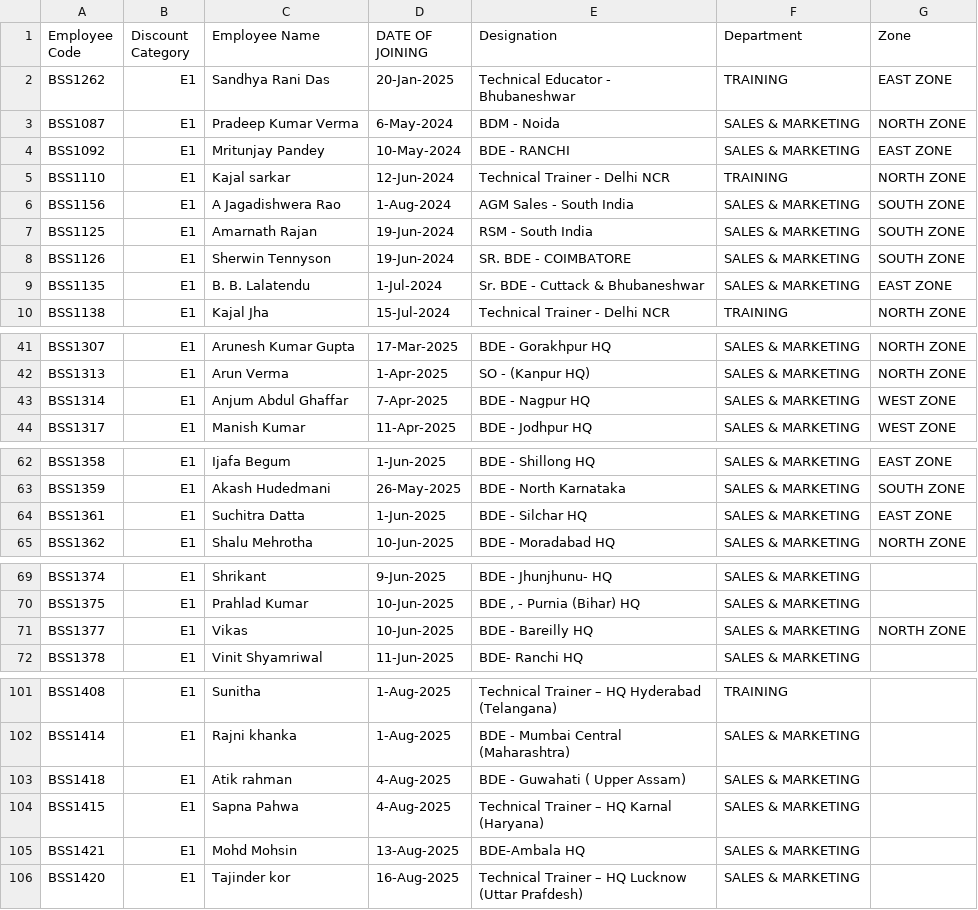
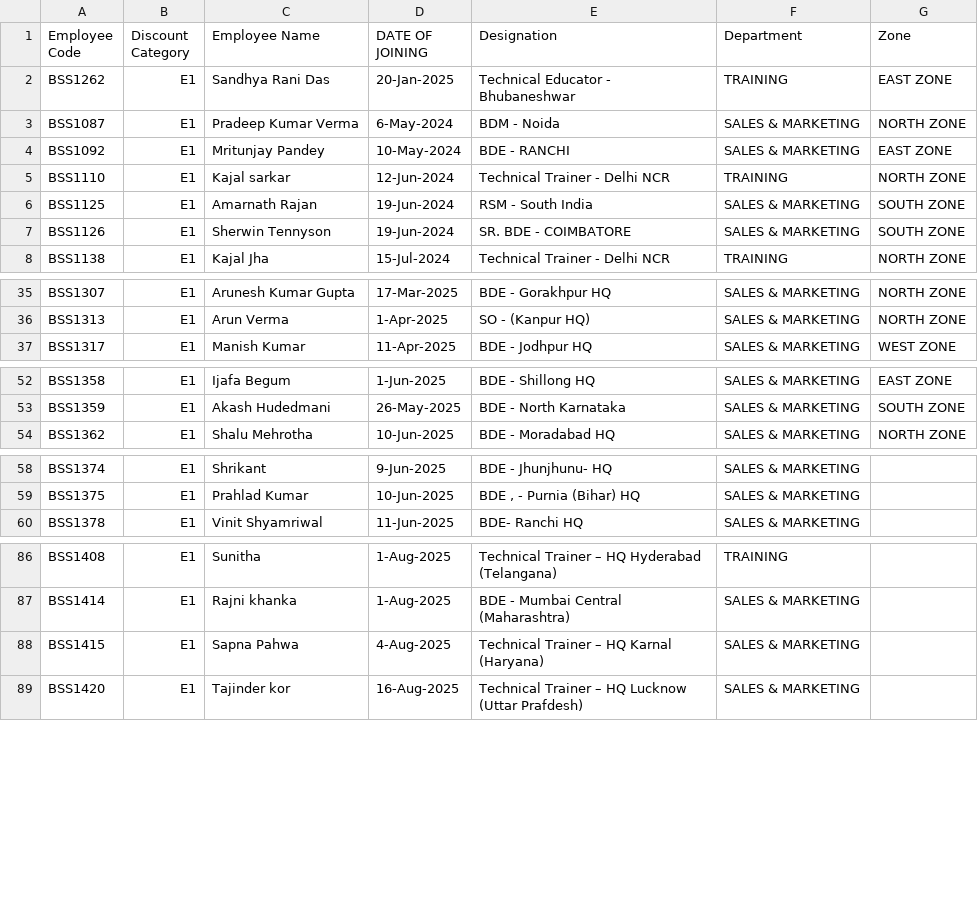
Before and after one commit to rigved-sarougi/Employee-Sale-Entry, a CSV file: Invoice - Person.csv, drawn as a sheet; only a part is shown, gaps mark what is left out; the diff covers the shown part only; the diff names each change by its address in the sheet, - before the commit and + after, or states it on an @@ line.

```diff
--- a/Invoice - Person.csv
+++ b/Invoice - Person.csv
-row 6: BSS1156 | E1 | A Jagadishwera Rao | 1-Aug-2024 | AGM Sales - South India | SALES & MARKETING | SOUTH ZONE
-row 9: BSS1135 | E1 | B. B. Lalatendu | 1-Jul-2024 | Sr. BDE - Cuttack & Bhubaneshwar | SALES & MARKETING | EAST ZONE
-row 43: BSS1314 | E1 | Anjum Abdul Ghaffar | 7-Apr-2025 | BDE - Nagpur HQ | SALES & MARKETING | WEST ZONE
-row 64: BSS1361 | E1 | Suchitra Datta | 1-Jun-2025 | BDE - Silchar HQ | SALES & MARKETING | EAST ZONE
-row 71: BSS1377 | E1 | Vikas | 10-Jun-2025 | BDE - Bareilly HQ | SALES & MARKETING | NORTH ZONE
-row 103: BSS1418 | E1 | Atik rahman | 4-Aug-2025 | BDE - Guwahati ( Upper Assam) | SALES & MARKETING
-row 105: BSS1421 | E1 | Mohd Mohsin | 13-Aug-2025 | BDE-Ambala HQ | SALES & MARKETING
```
Also changed, not shown: 10 removed rows elsewhere in this file.
